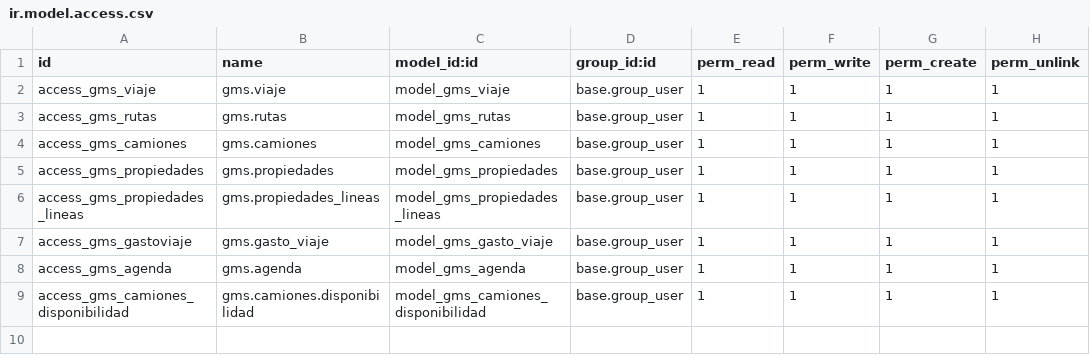
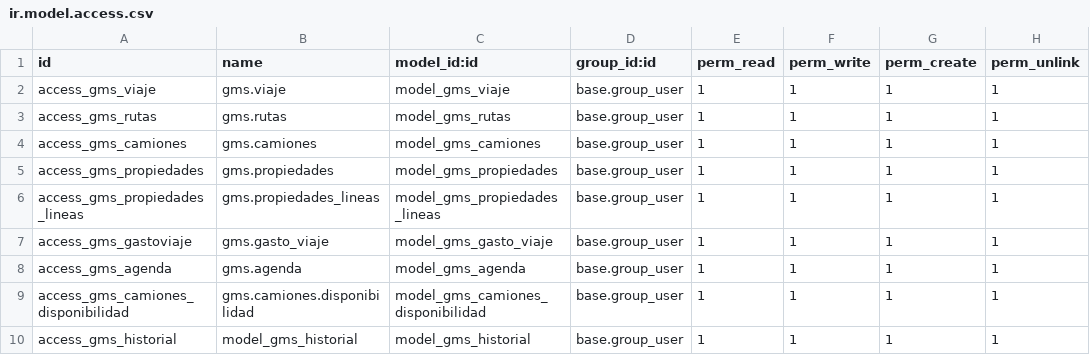
Before and after one commit to jeffrepo/gms, a CSV file: security/ir.model.access.csv, drawn as a sheet; the diff names each change by its address in the sheet, - before the commit and + after, or states it on an @@ line.

```diff
--- a/security/ir.model.access.csv
+++ b/security/ir.model.access.csv
+row 10: access_gms_historial | model_gms_historial | model_gms_historial | base.group_user | 1 | 1 | 1 | 1
```
Also changed, not shown: 3 other files.
